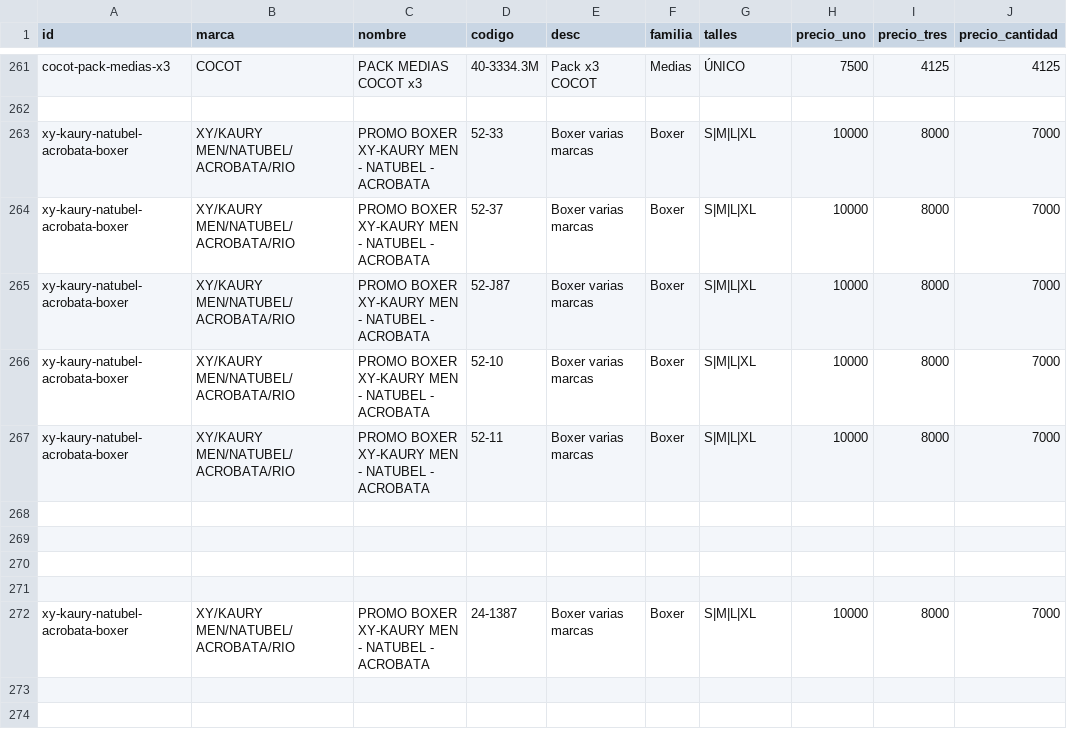
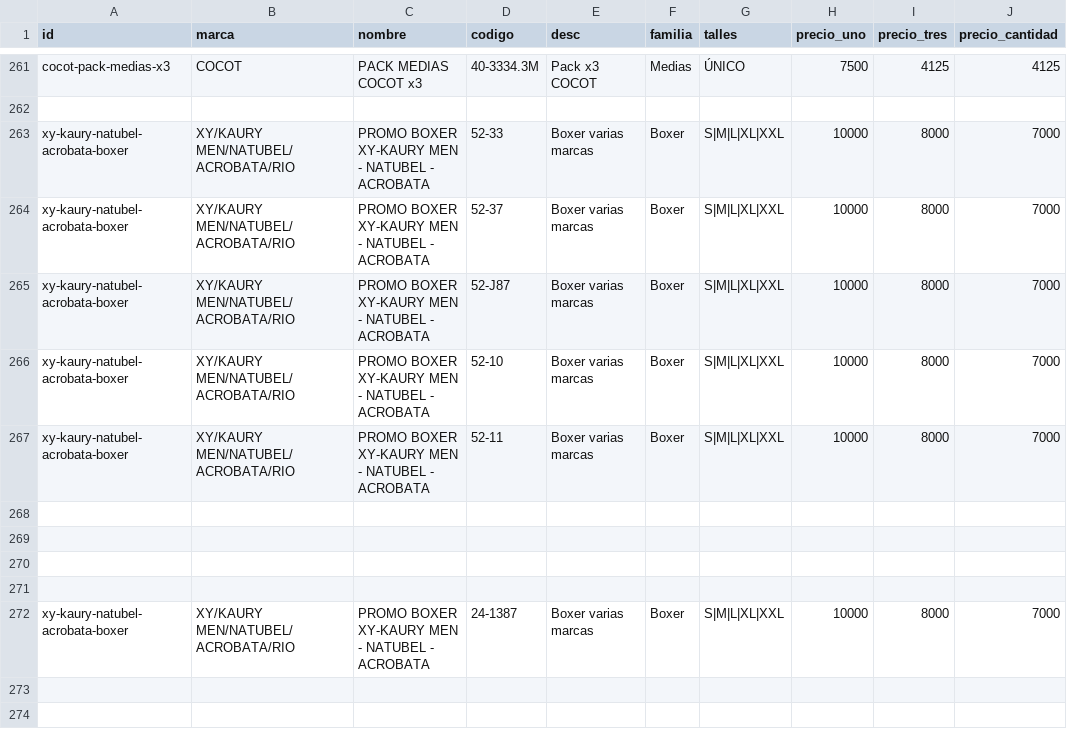
Before and after one commit to adamiangarciadev/Pedidos_RIO_Semanal, a CSV file: promos.csv, drawn as a sheet; only a part is shown, gaps mark what is left out.

Commit message:
Update promos.csv

```diff
--- a/promos.csv
+++ b/promos.csv
@@ -262,7 +262,7 @@ cocot-pack-medias-x3,COCOT,PACK MEDIAS COCOT x3,40-3334.3M,Pack x3 COCOT,Medias,
 
-xy-kaury-natubel-acrobata-boxer,XY/KAURY MEN/NATUBEL/ACROBATA/RIO,PROMO BOXER XY-KAURY MEN - NATUBEL - ACROBATA,52-33,Boxer varias marcas,Boxer,S|M|L|XL,10000,8000,7000
-xy-kaury-natubel-acrobata-boxer,XY/KAURY MEN/NATUBEL/ACROBATA/RIO,PROMO BOXER XY-KAURY MEN - NATUBEL - ACROBATA,52-37,Boxer varias marcas,Boxer,S|M|L|XL,10000,8000,7000
-xy-kaury-natubel-acrobata-boxer,XY/KAURY MEN/NATUBEL/ACROBATA/RIO,PROMO BOXER XY-KAURY MEN - NATUBEL - ACROBATA,52-J87,Boxer varias marcas,Boxer,S|M|L|XL,10000,8000,7000
-xy-kaury-natubel-acrobata-boxer,XY/KAURY MEN/NATUBEL/ACROBATA/RIO,PROMO BOXER XY-KAURY MEN - NATUBEL - ACROBATA,52-10,Boxer varias marcas,Boxer,S|M|L|XL,10000,8000,7000
-xy-kaury-natubel-acrobata-boxer,XY/KAURY MEN/NATUBEL/ACROBATA/RIO,PROMO BOXER XY-KAURY MEN - NATUBEL - ACROBATA,52-11,Boxer varias marcas,Boxer,S|M|L|XL,10000,8000,7000
+xy-kaury-natubel-acrobata-boxer,XY/KAURY MEN/NATUBEL/ACROBATA/RIO,PROMO BOXER XY-KAURY MEN - NATUBEL - ACROBATA,52-33,Boxer varias marcas,Boxer,S|M|L|XL|XXL,10000,8000,7000
+xy-kaury-natubel-acrobata-boxer,XY/KAURY MEN/NATUBEL/ACROBATA/RIO,PROMO BOXER XY-KAURY MEN - NATUBEL - ACROBATA,52-37,Boxer varias marcas,Boxer,S|M|L|XL|XXL,10000,8000,7000
+xy-kaury-natubel-acrobata-boxer,XY/KAURY MEN/NATUBEL/ACROBATA/RIO,PROMO BOXER XY-KAURY MEN - NATUBEL - ACROBATA,52-J87,Boxer varias marcas,Boxer,S|M|L|XL|XXL,10000,8000,7000
+xy-kaury-natubel-acrobata-boxer,XY/KAURY MEN/NATUBEL/ACROBATA/RIO,PROMO BOXER XY-KAURY MEN - NATUBEL - ACROBATA,52-10,Boxer varias marcas,Boxer,S|M|L|XL|XXL,10000,8000,7000
+xy-kaury-natubel-acrobata-boxer,XY/KAURY MEN/NATUBEL/ACROBATA/RIO,PROMO BOXER XY-KAURY MEN - NATUBEL - ACROBATA,52-11,Boxer varias marcas,Boxer,S|M|L|XL|XXL,10000,8000,7000
 
@@ -271,3 +271,3 @@ xy-kaury-natubel-acrobata-boxer,XY/KAURY MEN/NATUBEL/ACROBATA/RIO,PROMO BOXER XY
 
-xy-kaury-natubel-acrobata-boxer,XY/KAURY MEN/NATUBEL/ACROBATA/RIO,PROMO BOXER XY-KAURY MEN - NATUBEL - ACROBATA,24-1387,Boxer varias marcas,Boxer,S|M|L|XL,10000,8000,7000
+xy-kaury-natubel-acrobata-boxer,XY/KAURY MEN/NATUBEL/ACROBATA/RIO,PROMO BOXER XY-KAURY MEN - NATUBEL - ACROBATA,24-1387,Boxer varias marcas,Boxer,S|M|L|XL|XXL,10000,8000,7000
 
```
